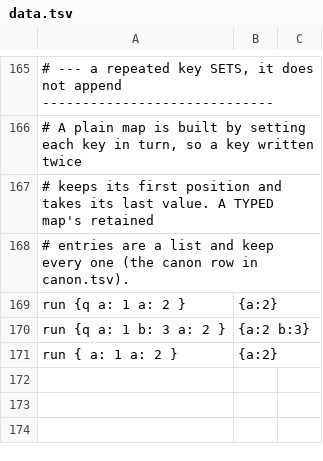
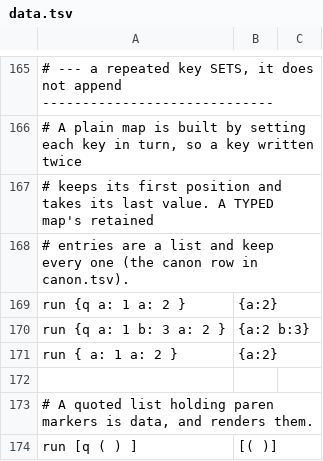
Before and after one commit to boru-lang/boru, a TSV file: core/spec/data.tsv, drawn as a sheet; only a part is shown, gaps mark what is left out; the diff names each change by its address in the sheet, - before the commit and + after, or states it on an @@ line.

```diff
--- a/core/spec/data.tsv
+++ b/core/spec/data.tsv
+row 172: (empty)
+row 173: # A quoted list holding paren markers is data, and renders them.
+row 174: run [q ( ) ] | [( )]
```
Also changed, not shown: core/spec/canon.tsv, core/spec/divergent.tsv, 3 other files.
